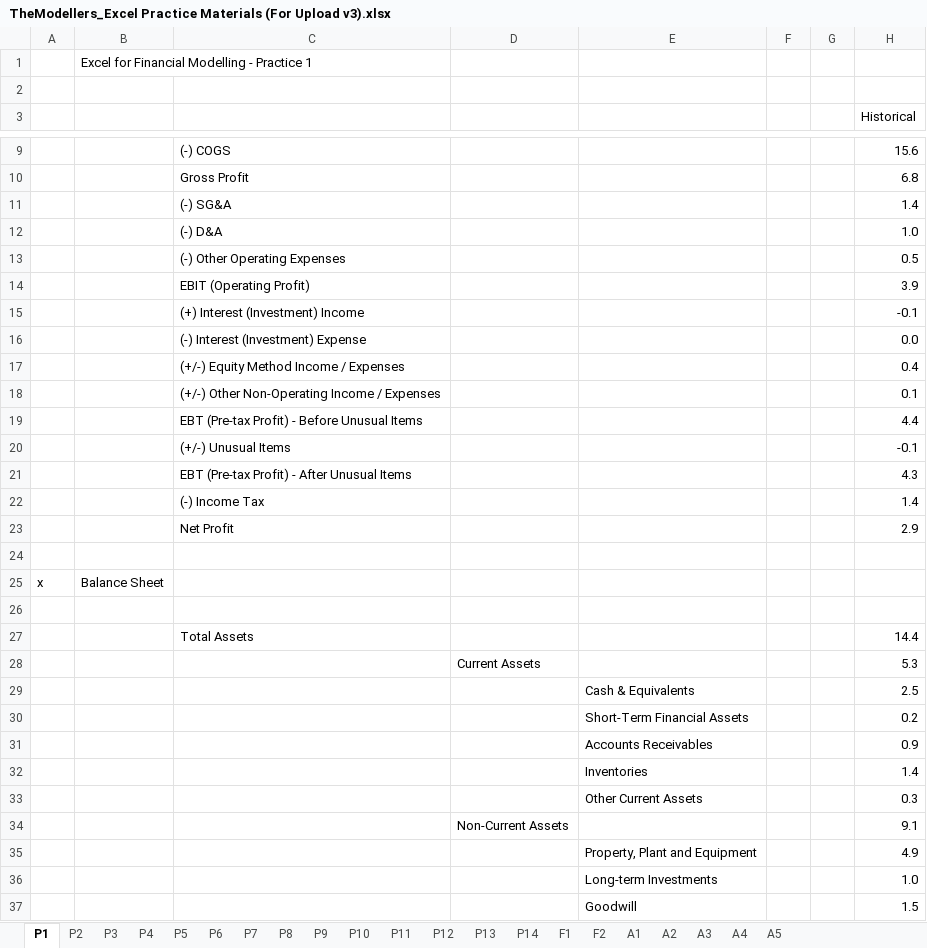
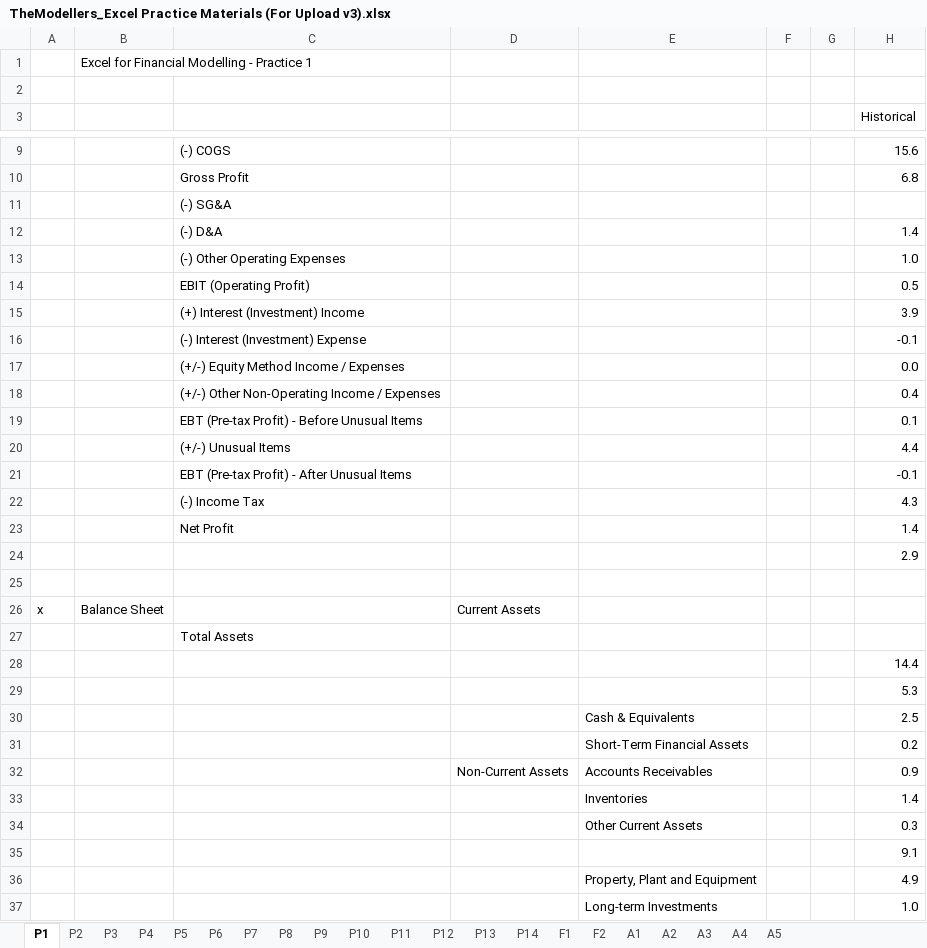
Before and after one commit to diligejy/Growth, an Excel workbook: Finance/Excel_101_For_Financial_Modeling/TheModellers_Excel Practice Materials (For Upload v3).xlsx, sheet P1, drawn as a sheet; only a part is shown, gaps mark what is left out; the shorter side is filled out with more unchanged rows; values as stored, in another font and other column widths than the file's, no cell formats; addresses are those after the commit; rows hold the shown columns only; the diff covers the shown part only; the diff names each change by its address in the sheet, - before the commit and + after, or states it on an @@ line.

```diff
--- a/Finance/Excel_101_For_Financial_Modeling/TheModellers_Excel Practice Materials (For Upload v3).xlsx (sheet P1)
+++ b/Finance/Excel_101_For_Financial_Modeling/TheModellers_Excel Practice Materials (For Upload v3).xlsx (sheet P1)
+row 11:  |  | (-) SG&A
-C12: (-) SG&A
+C12: (-) D&A
-C13: (-) D&A
+C13: (-) Other Operating Expenses
-C14: (-) Other Operating Expenses
+C14: EBIT (Operating Profit)
-C15: EBIT (Operating Profit)
+C15: (+) Interest (Investment) Income
-C16: (+) Interest (Investment) Income
+C16: (-) Interest (Investment) Expense
-C17: (-) Interest (Investment) Expense
+C17: (+/-) Equity Method Income / Expenses
-C18: (+/-) Equity Method Income / Expenses
+C18: (+/-) Other Non-Operating Income / Expenses
-C19: (+/-) Other Non-Operating Income / Expenses
+C19: EBT (Pre-tax Profit) - Before Unusual Items
-C20: EBT (Pre-tax Profit) - Before Unusual Items
+C20: (+/-) Unusual Items
-C21: (+/-) Unusual Items
+C21: EBT (Pre-tax Profit) - After Unusual Items
-C22: EBT (Pre-tax Profit) - After Unusual Items
+C22: (-) Income Tax
-C23: (-) Income Tax
+C23: Net Profit
-C24: Net Profit
+C24: (empty)
-D26: (empty)
+D26: Current Assets
-C27: (empty)
+C27: Total Assets
-C28: Total Assets
+C28: (empty)
-D29: Current Assets
+D29: (empty)
-D32: (empty)
+D32: Non-Current Assets
-D35: Non-Current Assets
+D35: (empty)
```
Also changed, not shown: 6 added rows, 6 removed rows and 34 edited cells elsewhere in this sheet, sheet P3, sheet P2, cell formats, 4 other files.
